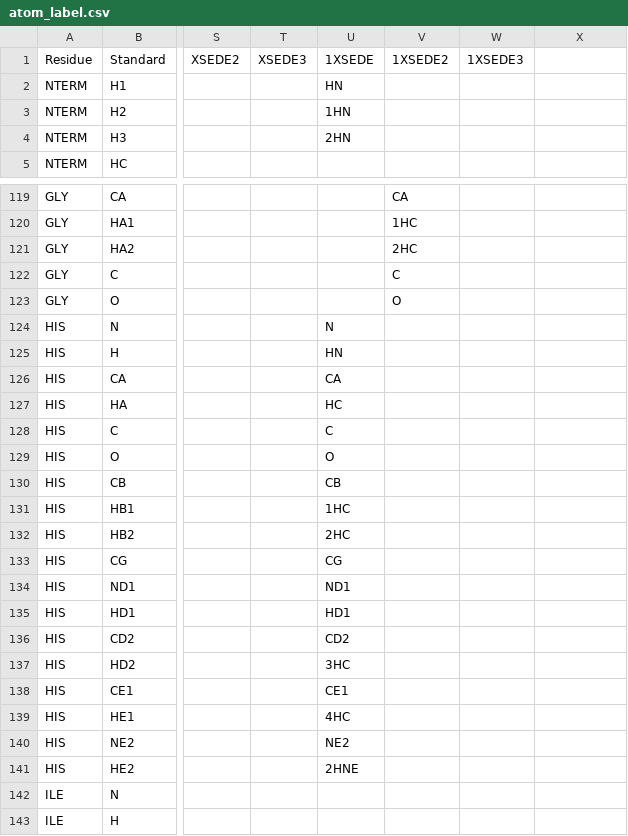
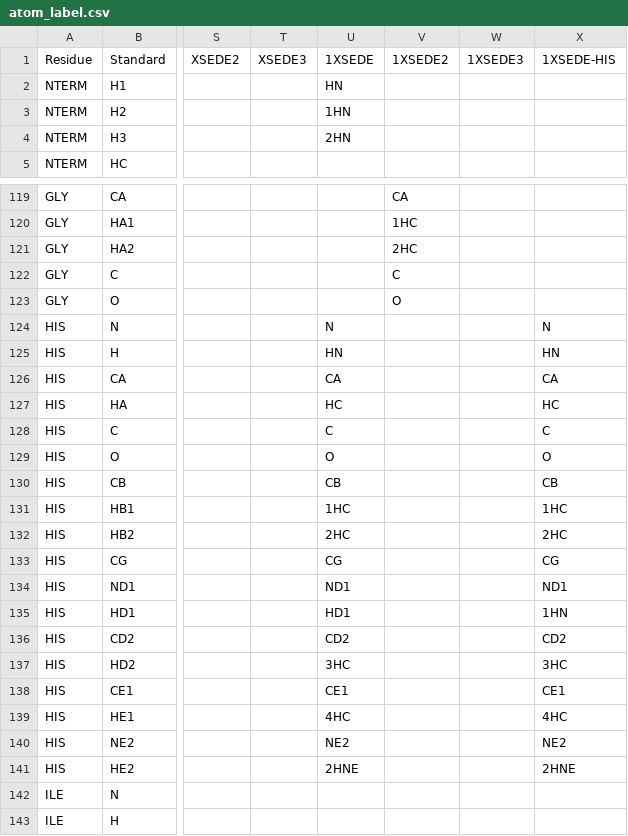
Before and after one commit to alexandrova-lab-ucla/phd3, a CSV file: phd3/resources/atom_label.csv, drawn as a sheet; only a part is shown, gaps mark what is left out; the diff names each change by its address in the sheet, - before the commit and + after, or states it on an @@ line.

```diff
--- a/phd3/resources/atom_label.csv
+++ b/phd3/resources/atom_label.csv
-X1: (empty)
+X1: 1XSEDE-HIS
-X124: (empty)
+X124: N
-X125: (empty)
+X125: HN
-X126: (empty)
+X126: CA
-X127: (empty)
+X127: HC
-X128: (empty)
+X128: C
-X129: (empty)
+X129: O
-X130: (empty)
+X130: CB
-X131: (empty)
+X131: 1HC
-X132: (empty)
+X132: 2HC
-X133: (empty)
+X133: CG
-X134: (empty)
+X134: ND1
-X135: (empty)
+X135: 1HN
-X136: (empty)
+X136: CD2
-X137: (empty)
+X137: 3HC
-X138: (empty)
+X138: CE1
-X139: (empty)
+X139: 4HC
-X140: (empty)
+X140: NE2
-X141: (empty)
+X141: 2HNE
```
Also changed, not shown: 6 other files.
